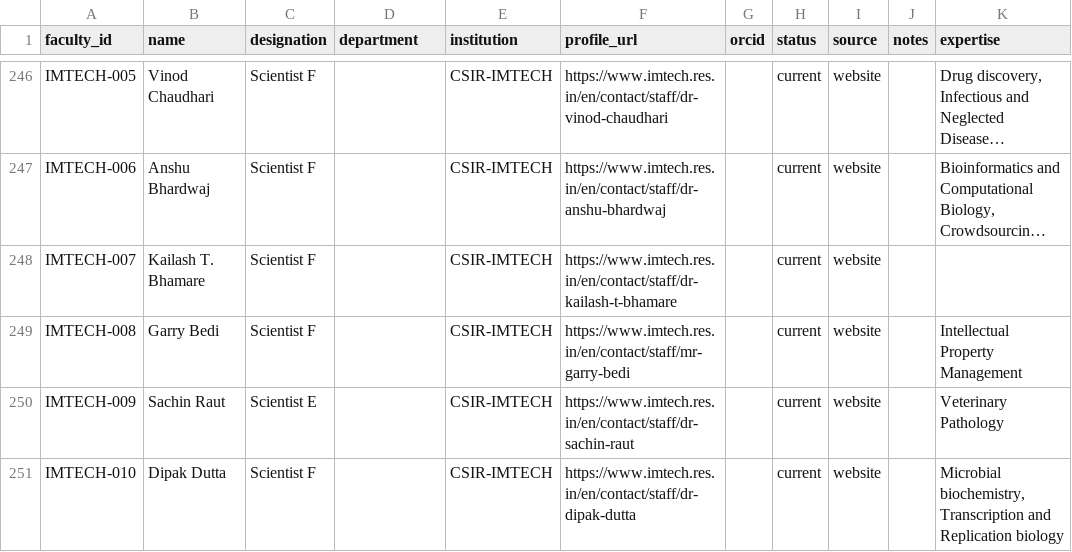
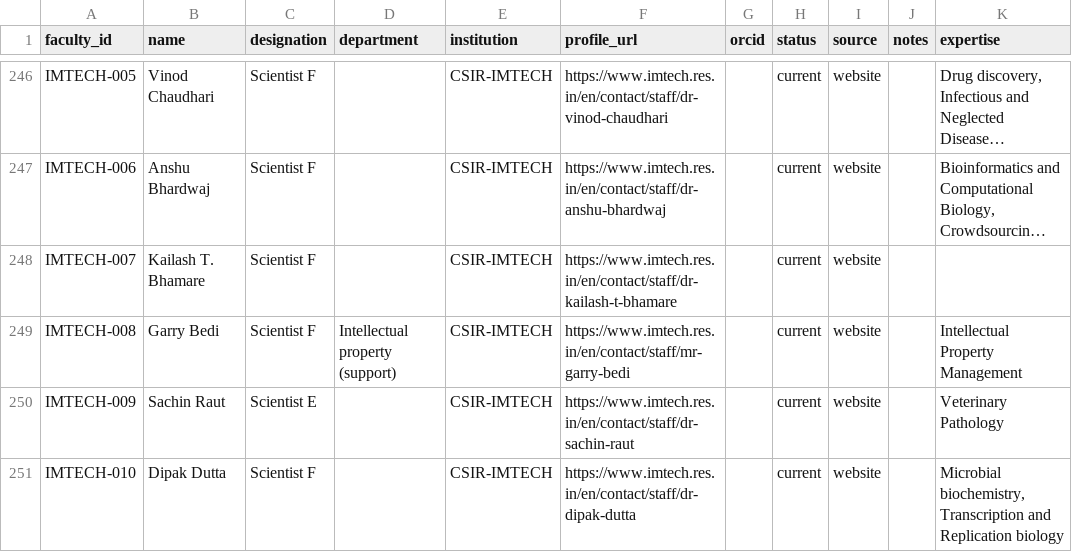
Before and after one commit to Devansh061105/dpcn-group29, a CSV file: data/manual/faculty_roster.csv, drawn as a sheet; only a part is shown, gaps mark what is left out; long unchanged cells end in …; the diff covers the shown part only; the diff names each change by its address in the sheet, - before the commit and + after, or states it on an @@ line.

```diff
--- a/data/manual/faculty_roster.csv
+++ b/data/manual/faculty_roster.csv
-D249 (department): (empty)
+D249 (department): Intellectual property (support)
```
Also changed, not shown: 9 edited cells elsewhere in this file, data/manual/department_review.csv.
